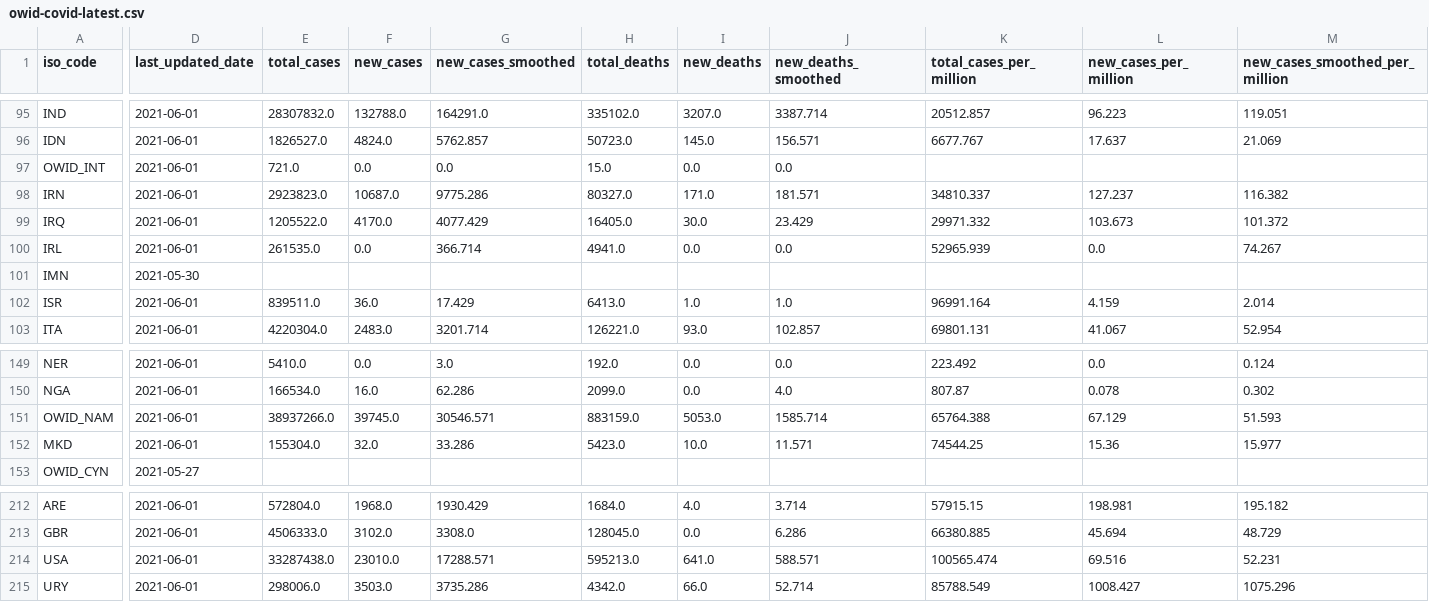
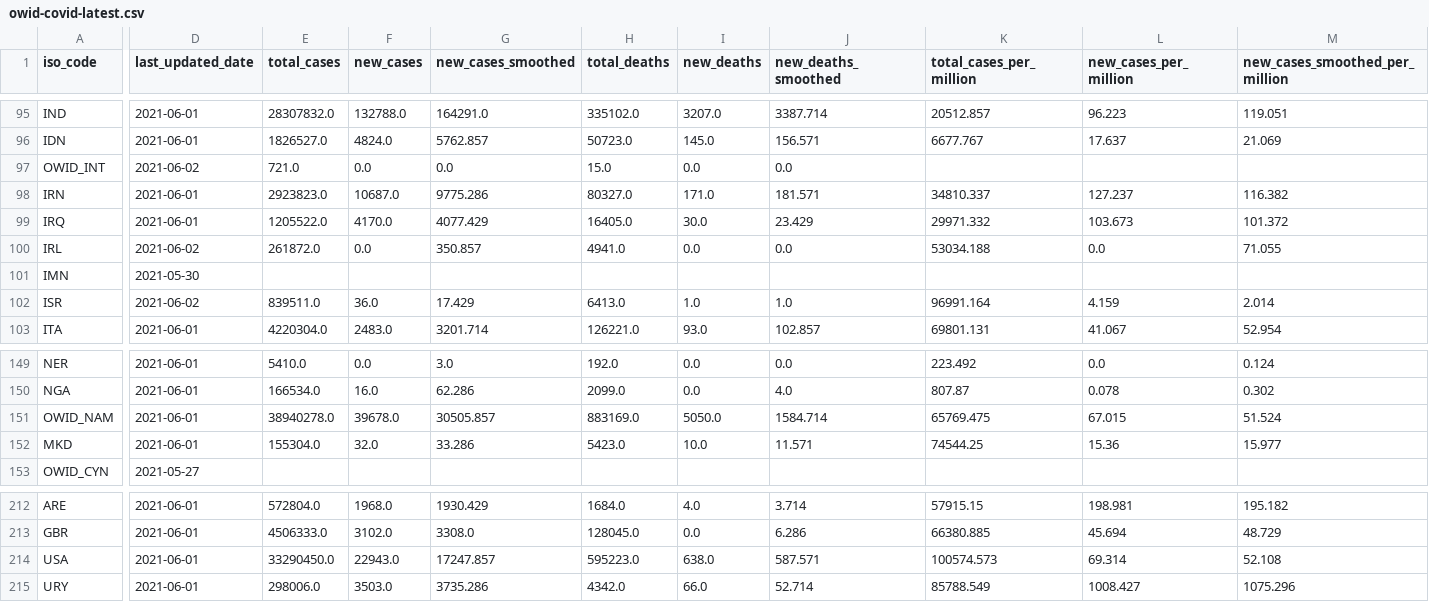
Before and after one commit to joely-nelson/VaccineModelingTool, a CSV file: vaccination_data/owid-covid-latest.csv, drawn as a sheet; only a part is shown, gaps mark what is left out; the diff covers the shown part only; the diff names each change by its address in the sheet, - before the commit and + after, or states it on an @@ line.

```diff
--- a/vaccination_data/owid-covid-latest.csv
+++ b/vaccination_data/owid-covid-latest.csv
-D97 (last_updated_date): 2021-06-01
+D97 (last_updated_date): 2021-06-02
-D100 (last_updated_date): 2021-06-01
+D100 (last_updated_date): 2021-06-02
-E100 (total_cases): 261535.0
+E100 (total_cases): 261872.0
-G100 (new_cases_smoothed): 366.714
+G100 (new_cases_smoothed): 350.857
-K100 (total_cases_per_million): 52965.939
+K100 (total_cases_per_million): 53034.188
-M100 (new_cases_smoothed_per_million): 74.267
+M100 (new_cases_smoothed_per_million): 71.055
-D102 (last_updated_date): 2021-06-01
+D102 (last_updated_date): 2021-06-02
-E151 (total_cases): 38937266.0
+E151 (total_cases): 38940278.0
-F151 (new_cases): 39745.0
+F151 (new_cases): 39678.0
-G151 (new_cases_smoothed): 30546.571
+G151 (new_cases_smoothed): 30505.857
-H151 (total_deaths): 883159.0
+H151 (total_deaths): 883169.0
-I151 (new_deaths): 5053.0
+I151 (new_deaths): 5050.0
-J151 (new_deaths_smoothed): 1585.714
+J151 (new_deaths_smoothed): 1584.714
-K151 (total_cases_per_million): 65764.388
+K151 (total_cases_per_million): 65769.475
-L151 (new_cases_per_million): 67.129
+L151 (new_cases_per_million): 67.015
-M151 (new_cases_smoothed_per_million): 51.593
+M151 (new_cases_smoothed_per_million): 51.524
-E214 (total_cases): 33287438.0
+E214 (total_cases): 33290450.0
-F214 (new_cases): 23010.0
+F214 (new_cases): 22943.0
-G214 (new_cases_smoothed): 17288.571
+G214 (new_cases_smoothed): 17247.857
-H214 (total_deaths): 595213.0
+H214 (total_deaths): 595223.0
-I214 (new_deaths): 641.0
+I214 (new_deaths): 638.0
-J214 (new_deaths_smoothed): 588.571
+J214 (new_deaths_smoothed): 587.571
-K214 (total_cases_per_million): 100565.474
+K214 (total_cases_per_million): 100574.573
-L214 (new_cases_per_million): 69.516
+L214 (new_cases_per_million): 69.314
-M214 (new_cases_smoothed_per_million): 52.231
+M214 (new_cases_smoothed_per_million): 52.108
```
Also changed, not shown: 56 edited cells elsewhere in this file, vaccination_data/weekly-cases.csv, vaccination_data/weekly-deaths.csv, 6 other files.
